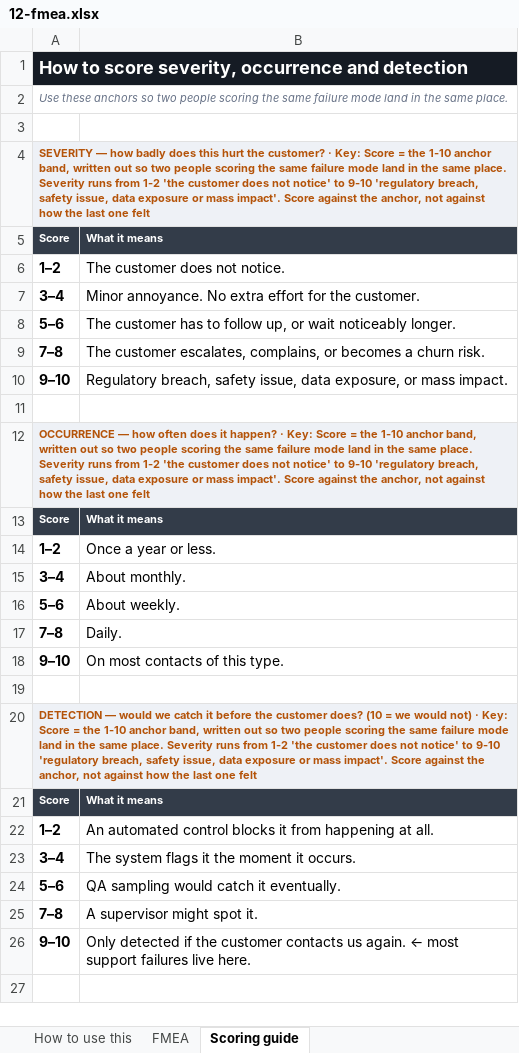
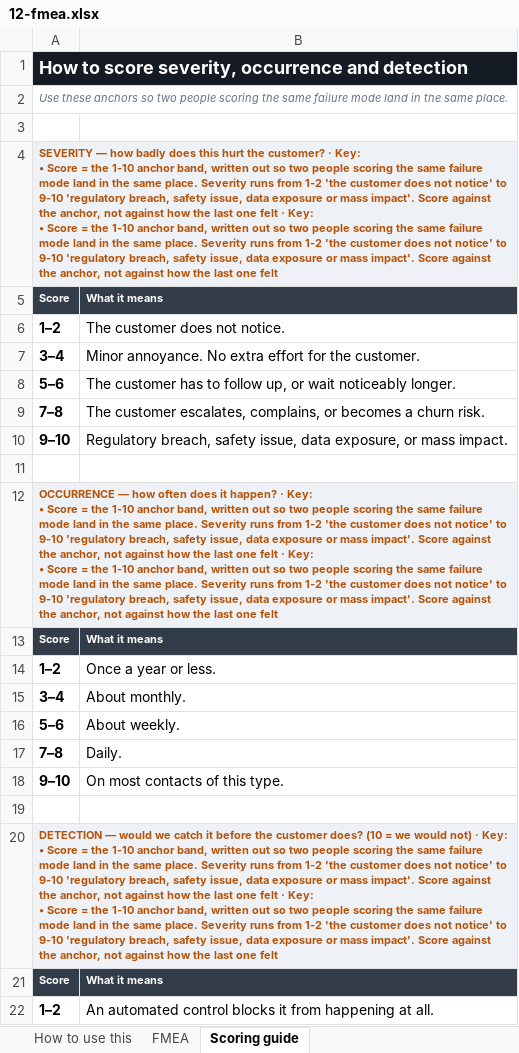
Before and after one commit to Maniwar/six-sigma-blackbelt-support-ops, an Excel workbook: templates/12-fmea.xlsx, sheet Scoring guide, drawn as a sheet; only a part is shown; the shorter side is filled out with more unchanged rows; values as stored, in another font and other column widths than the file's, no borders; ↵ is a line break in a cell; the diff names each change by its address in the sheet, - before the commit and + after, or states it on an @@ line.

Commit message:
Say how to read every chart, and unclump the key lines
42 charts, drawn from live cells, and nothing on any sheet said how to
read one. The title carried a hint at best — "a shapeless cloud is the
only shape you can use" — which is no help to a reader who does not
already know what a residual plot is. A chart nobody can interpret is
decoration, the same defect as a check that cannot fail.

Each now has a caption: what the axes are, the shape that means the
process is fine, the shape that means it is not, and what THIS worked
example shows. The residual plot says a funnel means the error grows
with the prediction and a curve means a line fitted to something bent,
and that in both cases the p-values above are not trustworthy. The R
chart says read it first, because it supplies the sigma the Xbar chart's
limits are built from. The t-chart says up is improvement and there is
no frozen baseline, so a gap must clear limits it widens itself.

Figures are read out of the shipped example. Where a chart's own numbers
were not verified the note explains the shape and stops — an invented
figure would be worse than no note.

Two mechanism defects fixed on the way.

The key lines had become a wall. Seven FMEA glosses joined with " · "
ran into roughly 1,400 characters of unbroken orange prose above the
table — less readable than the jargon it was explaining. One term per
line now, in the workbook and in the preview, and the row height counts
real lines rather than characters.

And the chart cache could not see its own renderer. Keyed on the
workbook's bytes alone, so changing the drawing code invalidated
nothing: the notes were wired in, sync reported 42 charts drawn, and all
42 came back out of the cache uncaptioned because no workbook had
changed. The key covers the renderer and the notes now. That one cost
three rounds of "why is this zero" before I looked at the key.

740 checks, 299 mutants, five gates green.

```diff
--- a/templates/12-fmea.xlsx (sheet Scoring guide)
+++ b/templates/12-fmea.xlsx (sheet Scoring guide)
-A4: …· Key: Score =…
+A4: …· Key: ↵ • Score = the 1-10 anchor band, written out so two people scoring the same failure mode land in the same place. Severity runs from 1-2 'the customer does not notice' to 9-10 'regulatory breach, safety issue, data exposure or mass impact'. Score against the anchor, not against how the last one felt · Key: ↵ • Score =…
-A12: …· Key: Score =…
+A12: …· Key: ↵ • Score = the 1-10 anchor band, written out so two people scoring the same failure mode land in the same place. Severity runs from 1-2 'the customer does not notice' to 9-10 'regulatory breach, safety issue, data exposure or mass impact'. Score against the anchor, not against how the last one felt · Key: ↵ • Score =…
-A20: …· Key: Score =…
+A20: …· Key: ↵ • Score = the 1-10 anchor band, written out so two people scoring the same failure mode land in the same place. Severity runs from 1-2 'the customer does not notice' to 9-10 'regulatory breach, safety issue, data exposure or mass impact'. Score against the anchor, not against how the last one felt · Key: ↵ • Score =…
```
Also changed, not shown: sheet FMEA, templates/05-data-collection-plan.xlsx, templates/10-value-stream-map.xlsx, 23 other files.
